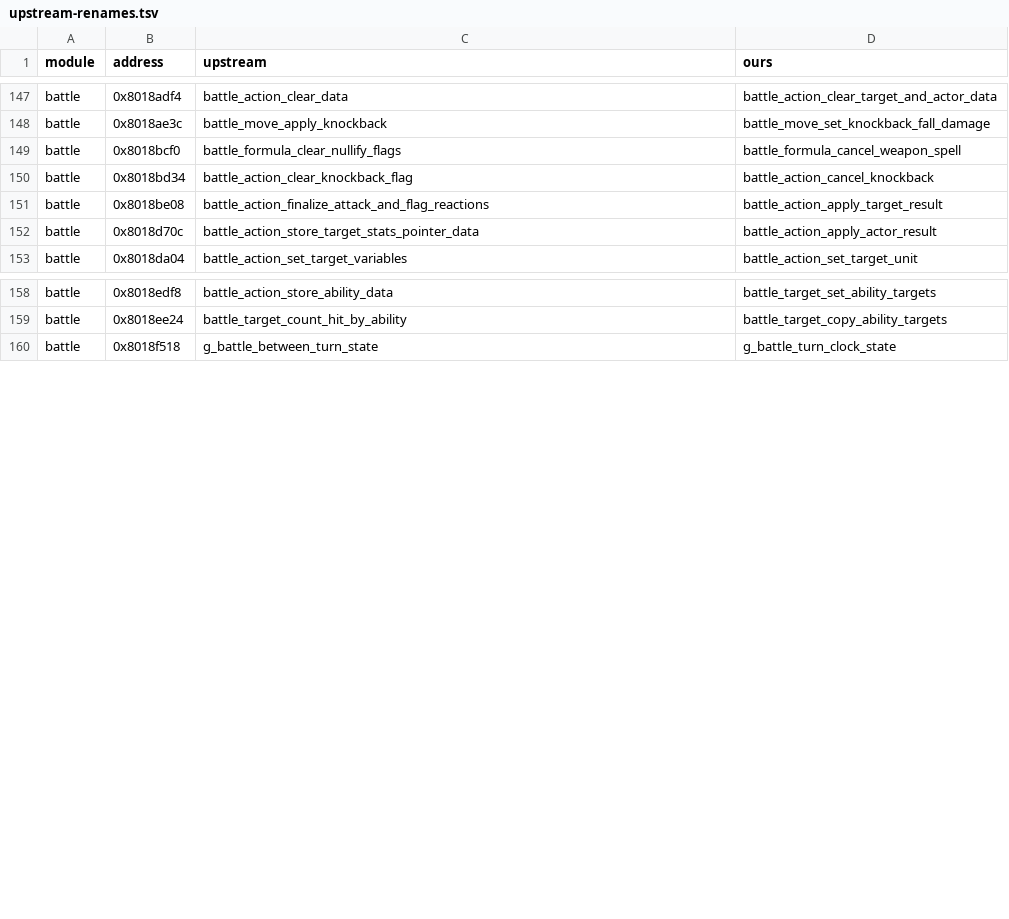
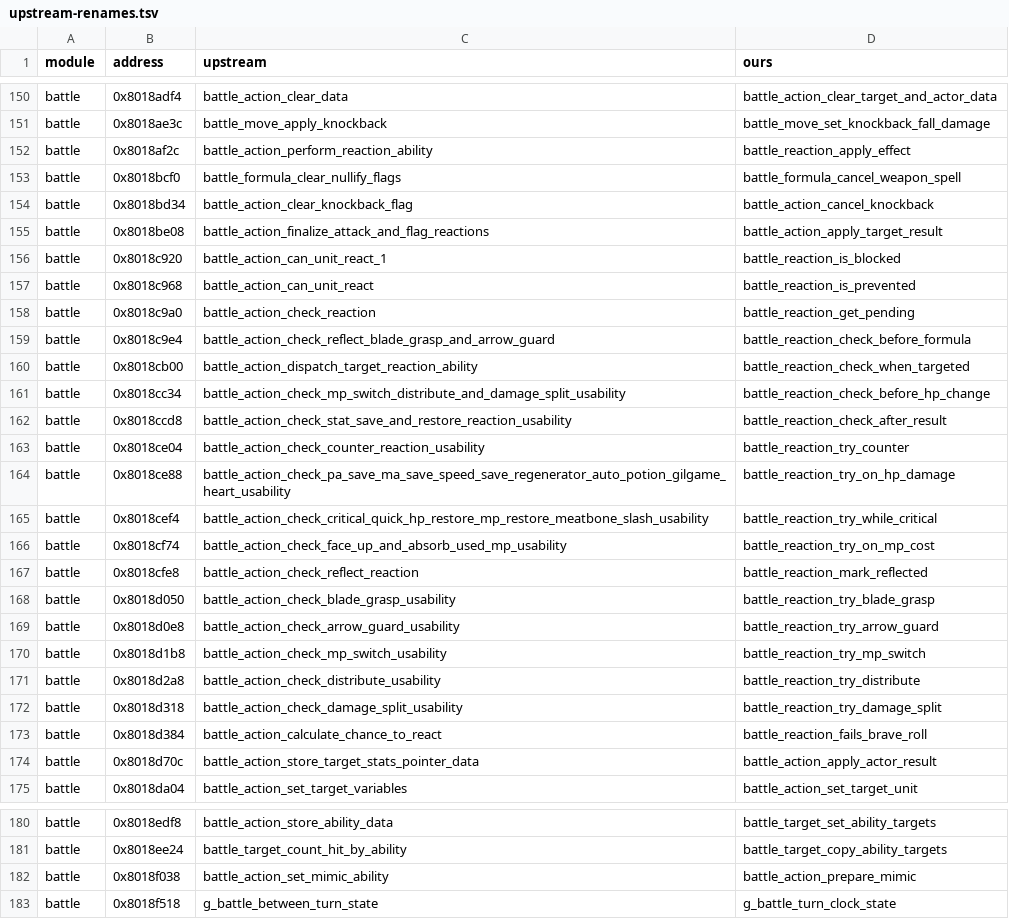
Before and after one commit to LuizORAS/fft_decomp-semantic, a TSV file: docs/upstream-renames.tsv, drawn as a sheet; only a part is shown, gaps mark what is left out; the diff covers the shown part only; the diff names each change by its address in the sheet, - before the commit and + after, or states it on an @@ line.

```diff
--- a/docs/upstream-renames.tsv
+++ b/docs/upstream-renames.tsv
+row 152: battle | 0x8018af2c | battle_action_perform_reaction_ability | battle_reaction_apply_effect
+row 156: battle | 0x8018c920 | battle_action_can_unit_react_1 | battle_reaction_is_blocked
+row 157: battle | 0x8018c968 | battle_action_can_unit_react | battle_reaction_is_prevented
+row 158: battle | 0x8018c9a0 | battle_action_check_reaction | battle_reaction_get_pending
+row 159: battle | 0x8018c9e4 | battle_action_check_reflect_blade_grasp_and_arrow_guard | battle_reaction_check_before_formula
+row 160: battle | 0x8018cb00 | battle_action_dispatch_target_reaction_ability | battle_reaction_check_when_targeted
+row 161: battle | 0x8018cc34 | battle_action_check_mp_switch_distribute_and_damage_split_usability | battle_reaction_check_before_hp_change
+row 162: battle | 0x8018ccd8 | battle_action_check_stat_save_and_restore_reaction_usability | battle_reaction_check_after_result
+row 163: battle | 0x8018ce04 | battle_action_check_counter_reaction_usability | battle_reaction_try_counter
+row 164: battle | 0x8018ce88 | battle_action_check_pa_save_ma_save_speed_save_regenerator_auto_potion_gilgame_heart_usability | battle_reaction_try_on_hp_damage
+row 165: battle | 0x8018cef4 | battle_action_check_critical_quick_hp_restore_mp_restore_meatbone_slash_usability | battle_reaction_try_while_critical
+row 166: battle | 0x8018cf74 | battle_action_check_face_up_and_absorb_used_mp_usability | battle_reaction_try_on_mp_cost
+row 167: battle | 0x8018cfe8 | battle_action_check_reflect_reaction | battle_reaction_mark_reflected
+row 168: battle | 0x8018d050 | battle_action_check_blade_grasp_usability | battle_reaction_try_blade_grasp
+row 169: battle | 0x8018d0e8 | battle_action_check_arrow_guard_usability | battle_reaction_try_arrow_guard
+row 170: battle | 0x8018d1b8 | battle_action_check_mp_switch_usability | battle_reaction_try_mp_switch
+row 171: battle | 0x8018d2a8 | battle_action_check_distribute_usability | battle_reaction_try_distribute
+row 172: battle | 0x8018d318 | battle_action_check_damage_split_usability | battle_reaction_try_damage_split
+row 173: battle | 0x8018d384 | battle_action_calculate_chance_to_react | battle_reaction_fails_brave_roll
+row 182: battle | 0x8018f038 | battle_action_set_mimic_ability | battle_action_prepare_mimic
```
Also changed, not shown: 3 added rows elsewhere in this file, 43 other files.
